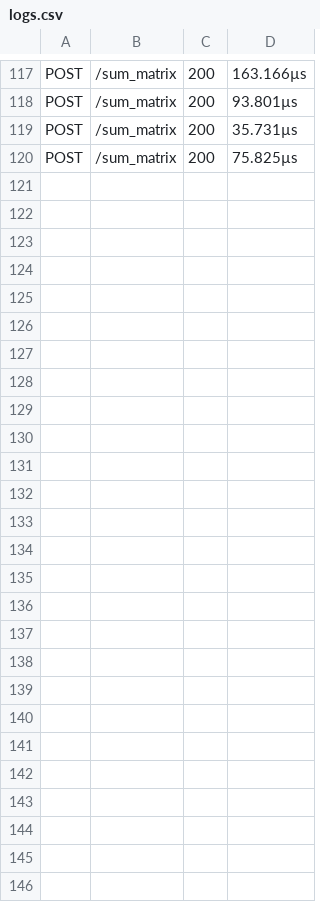
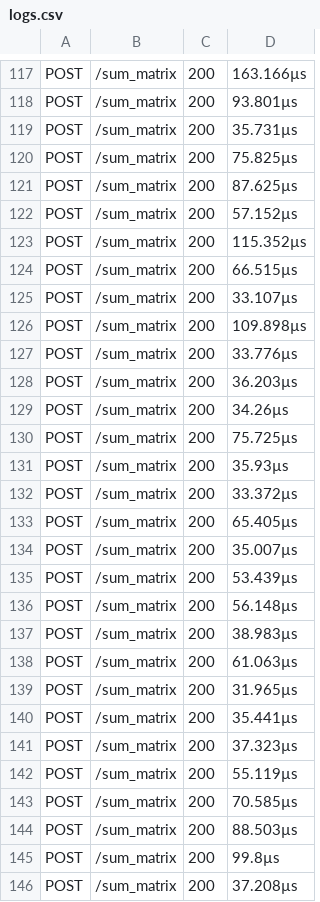
Before and after one commit to gabrielpires-1/go-simple-projects, a CSV file: calculator-api/logs.csv, drawn as a sheet; only a part is shown, gaps mark what is left out; the diff names each change by its address in the sheet, - before the commit and + after, or states it on an @@ line.

```diff
--- a/calculator-api/logs.csv
+++ b/calculator-api/logs.csv
+row 121: POST | /sum_matrix | 200 | 87.625µs
+row 122: POST | /sum_matrix | 200 | 57.152µs
+row 123: POST | /sum_matrix | 200 | 115.352µs
+row 124: POST | /sum_matrix | 200 | 66.515µs
+row 125: POST | /sum_matrix | 200 | 33.107µs
+row 126: POST | /sum_matrix | 200 | 109.898µs
+row 127: POST | /sum_matrix | 200 | 33.776µs
+row 128: POST | /sum_matrix | 200 | 36.203µs
+row 129: POST | /sum_matrix | 200 | 34.26µs
+row 130: POST | /sum_matrix | 200 | 75.725µs
+row 131: POST | /sum_matrix | 200 | 35.93µs
+row 132: POST | /sum_matrix | 200 | 33.372µs
+row 133: POST | /sum_matrix | 200 | 65.405µs
+row 134: POST | /sum_matrix | 200 | 35.007µs
+row 135: POST | /sum_matrix | 200 | 53.439µs
+row 136: POST | /sum_matrix | 200 | 56.148µs
+row 137: POST | /sum_matrix | 200 | 38.983µs
+row 138: POST | /sum_matrix | 200 | 61.063µs
+row 139: POST | /sum_matrix | 200 | 31.965µs
+row 140: POST | /sum_matrix | 200 | 35.441µs
+row 141: POST | /sum_matrix | 200 | 37.323µs
+row 142: POST | /sum_matrix | 200 | 55.119µs
+row 143: POST | /sum_matrix | 200 | 70.585µs
+row 144: POST | /sum_matrix | 200 | 88.503µs
+row 145: POST | /sum_matrix | 200 | 99.8µs
+row 146: POST | /sum_matrix | 200 | 37.208µs
```
Also changed, not shown: 2 other files.
